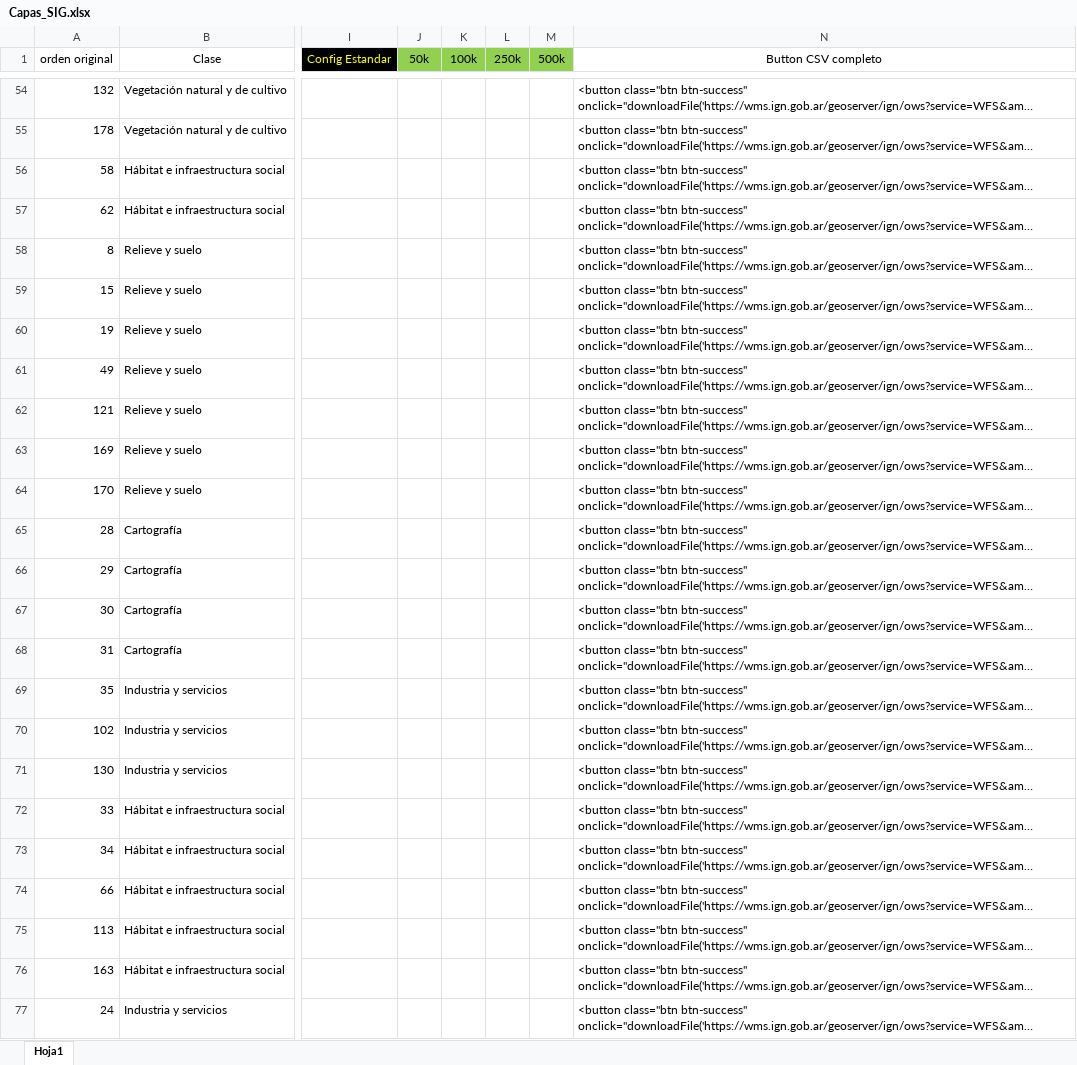
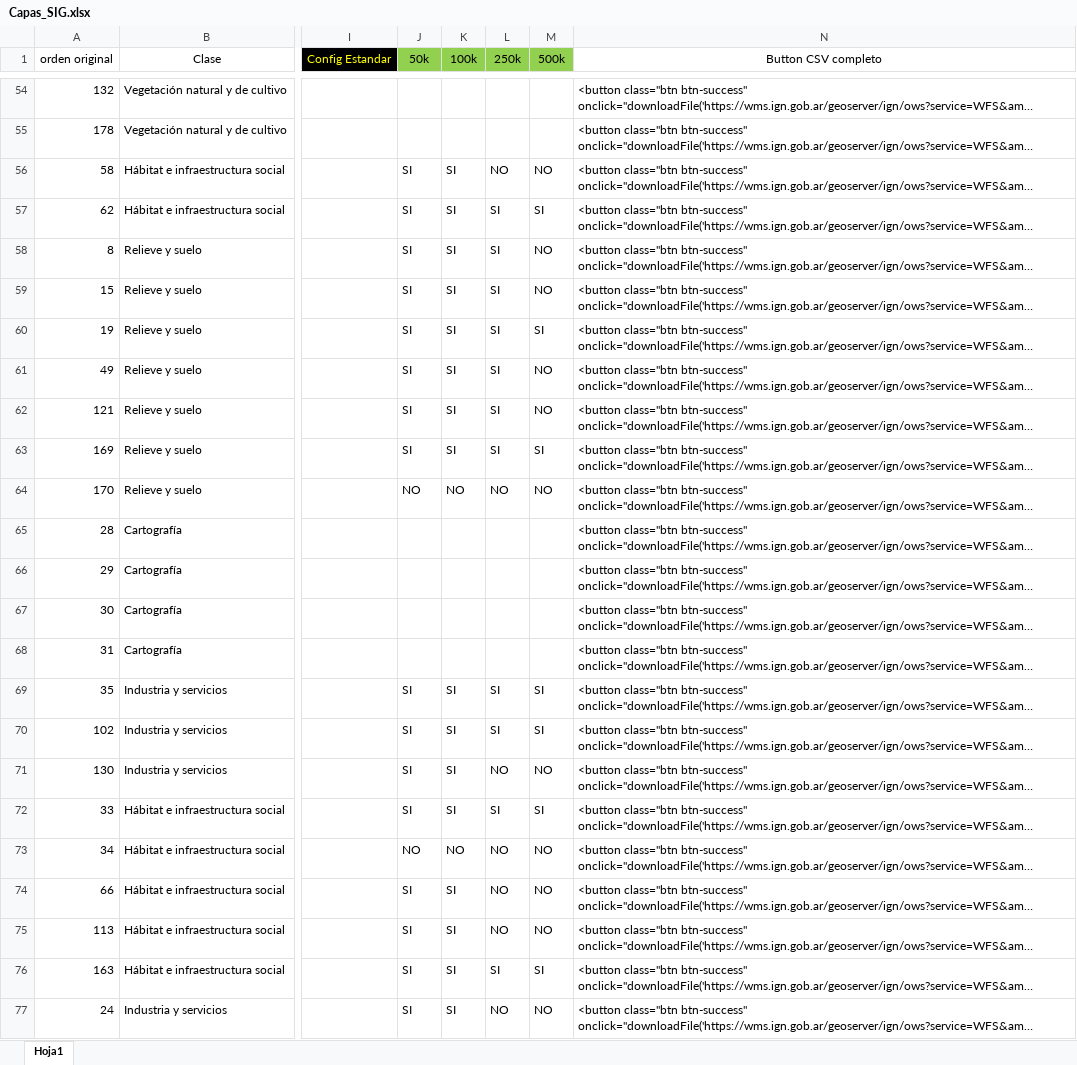
Before and after one commit to Luthcibel/Carto_a_la_Carta, an Excel workbook: Capas_SIG.xlsx, sheet Hoja1, drawn as a sheet; only a part is shown, gaps mark what is left out; long unchanged cells end in …; values as stored, in another font and other column widths than the file's, no borders; conditional formats and table styles not drawn; the diff covers the shown part only; the diff names each change by its address in the sheet, - before the commit and + after, or states it on an @@ line.

```diff
--- a/Capas_SIG.xlsx (sheet Hoja1)
+++ b/Capas_SIG.xlsx (sheet Hoja1)
-J56:J63 (50k): (empty)
+J56:J63 (50k): SI
-K56:K63 (100k): (empty)
+K56:K63 (100k): SI
-L56 (250k): (empty)
+L56 (250k): NO
-M56 (500k): (empty)
+M56 (500k): NO
-L57:L63 (250k): (empty)
+L57:L63 (250k): SI
-M57 (500k): (empty)
+M57 (500k): SI
-M58:M59 (500k): (empty)
+M58:M59 (500k): NO
-M60 (500k): (empty)
+M60 (500k): SI
-M61:M62 (500k): (empty)
+M61:M62 (500k): NO
-M63 (500k): (empty)
+M63 (500k): SI
-J64 (50k): (empty)
+J64 (50k): NO
-K64 (100k): (empty)
+K64 (100k): NO
-L64 (250k): (empty)
+L64 (250k): NO
-M64 (500k): (empty)
+M64 (500k): NO
-J69:J72 (50k): (empty)
+J69:J72 (50k): SI
-K69:K72 (100k): (empty)
+K69:K72 (100k): SI
-L69:L70 (250k): (empty)
+L69:L70 (250k): SI
-M69:M70 (500k): (empty)
+M69:M70 (500k): SI
-L71 (250k): (empty)
+L71 (250k): NO
-M71 (500k): (empty)
+M71 (500k): NO
-L72 (250k): (empty)
+L72 (250k): SI
-M72 (500k): (empty)
+M72 (500k): SI
-J73 (50k): (empty)
+J73 (50k): NO
-K73 (100k): (empty)
+K73 (100k): NO
-L73:L75 (250k): (empty)
+L73:L75 (250k): NO
-M73:M75 (500k): (empty)
+M73:M75 (500k): NO
-J74:J77 (50k): (empty)
+J74:J77 (50k): SI
-K74:K77 (100k): (empty)
+K74:K77 (100k): SI
-L76 (250k): (empty)
+L76 (250k): SI
-M76 (500k): (empty)
+M76 (500k): SI
-L77 (250k): (empty)
+L77 (250k): NO
-M77 (500k): (empty)
+M77 (500k): NO
```
Also changed, not shown: 635 edited cells elsewhere in this sheet.
